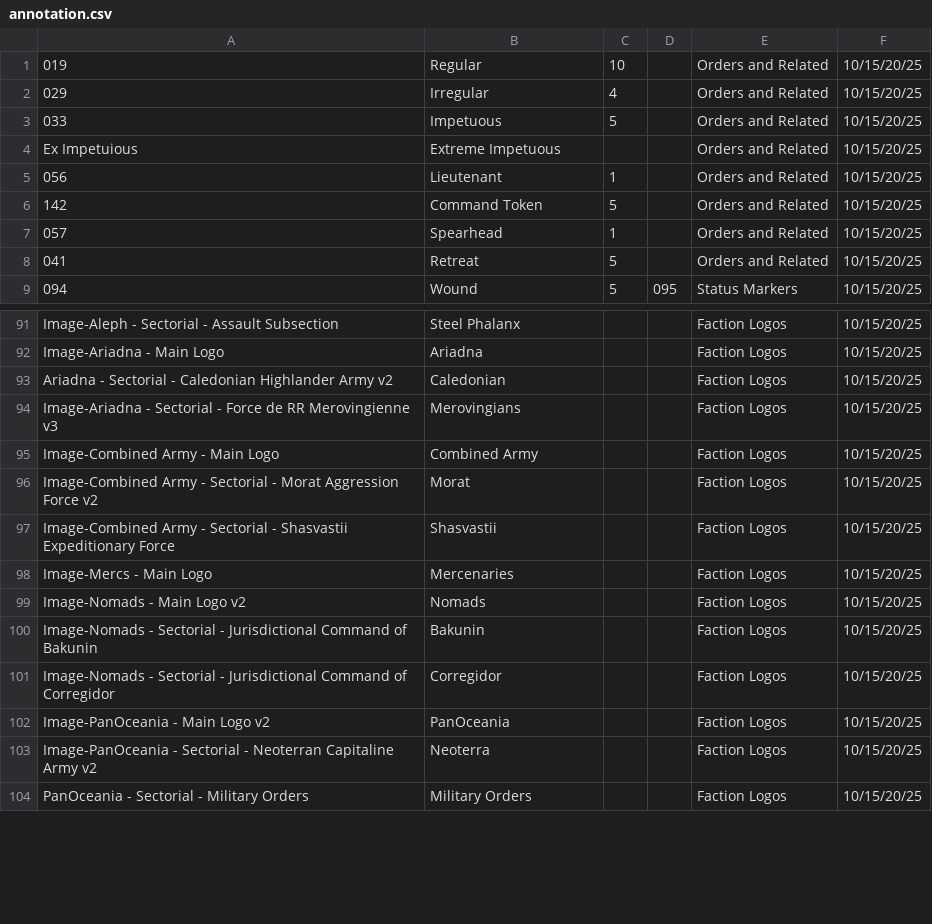
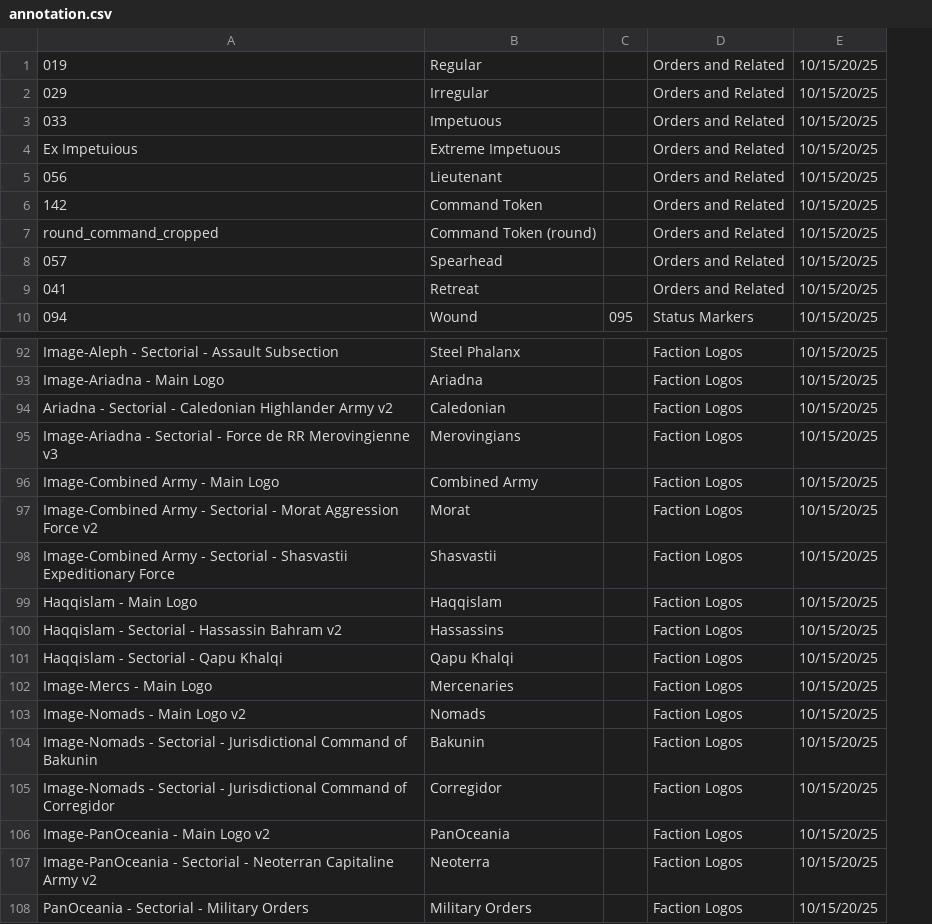
Before and after one commit to toadchild/infinity-marker-sheet, a CSV file: annotation.csv, drawn as a sheet; only a part is shown, gaps mark what is left out; removed rows and columns are numbered as before the commit, all else as after; the diff names each change by its address in the sheet, - before the commit and + after, or states it on an @@ line.

```diff
--- a/annotation.csv
+++ b/annotation.csv
-column C, rows 1-9: 10 | 4 | 5 |  | 1 | 5 | 1 | 5 | 5
+row 7: round_command_cropped | Command Token (round) |  | Orders and Related | 10/15/20/25
+row 99: Haqqislam - Main Logo | Haqqislam |  | Faction Logos | 10/15/20/25
+row 100: Haqqislam - Sectorial - Hassassin Bahram v2 | Hassassins |  | Faction Logos | 10/15/20/25
+row 101: Haqqislam - Sectorial - Qapu Khalqi | Qapu Khalqi |  | Faction Logos | 10/15/20/25
```
Also changed, not shown: 3 other files.
